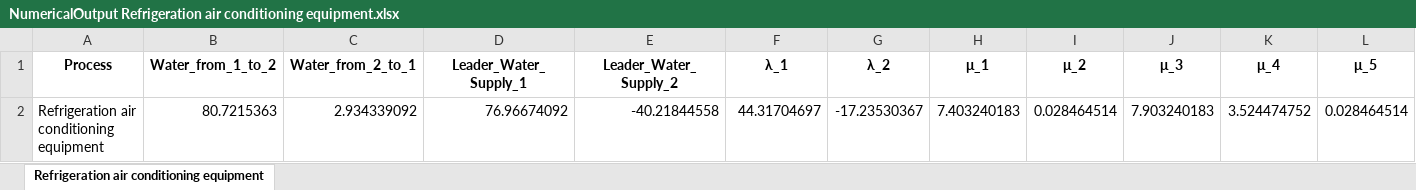
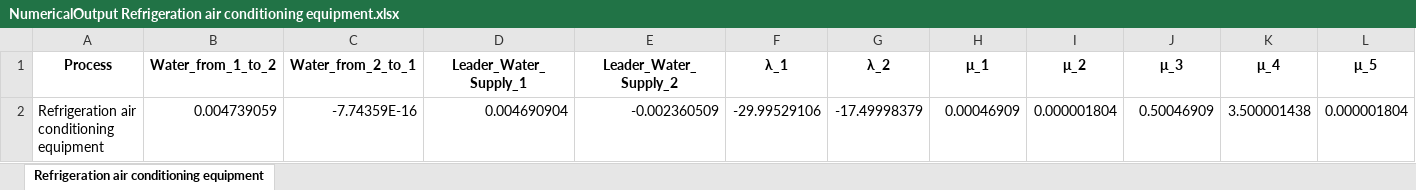
Before and after one commit to FVSB/Water-Optimization-Proyect, an Excel workbook: Output/NumericalOutput Refrigeration air conditioning equipment.xlsx, sheet Refrigeration air conditioning equipment, drawn as a sheet; only a part is shown; values as stored, in another font and other column widths than the file's, no borders; removed rows and columns are numbered as before the commit, all else as after; rows hold the shown columns only; the diff names each change by its address in the sheet, - before the commit and + after, or states it on an @@ line.

```diff
--- a/Output/NumericalOutput Refrigeration air conditioning equipment.xlsx (sheet Refrigeration air conditioning equipment)
+++ b/Output/NumericalOutput Refrigeration air conditioning equipment.xlsx (sheet Refrigeration air conditioning equipment)
-row 2: Refrigeration air conditioning equipment | 80.7215363 | 2.934339092 | 76.96674092 | -40.21844558 | 44.31704697 | -17.23530367 | 7.403240183 | 0.028464514 | 7.903240183 | 3.524474752 | 0.028464514
+row 2: Refrigeration air conditioning equipment | 0.004739059 | -7.74359E-16 | 0.004690904 | -0.002360509 | -29.99529106 | -17.49998379 | 0.00046909 | 0.000001804 | 0.50046909 | 3.500001438 | 0.000001804
```
Also changed, not shown: Output/NumericalOutput Cleaning of food transport containers and aircraft wash.xlsx, Output/Output Cleaning of food transport containers and aircraft wash.xlsx, 10 other files.
